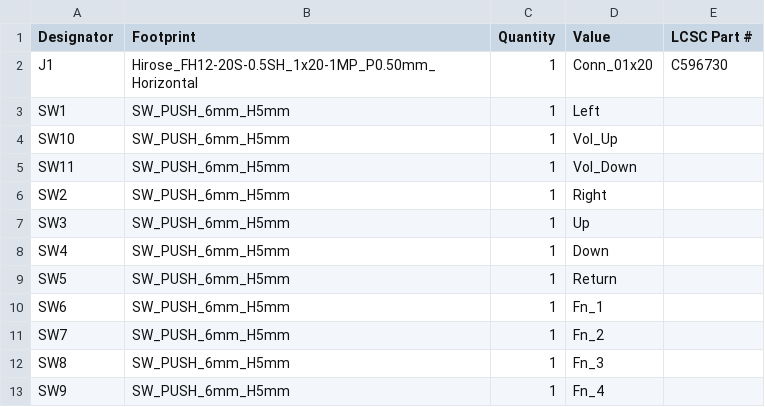
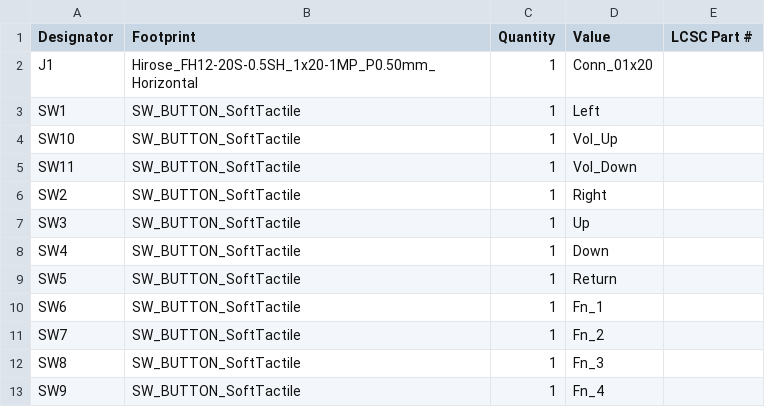
Before and after one commit to sthivaios/northreach_1, a CSV file: hardware/button_board/production/bom.csv, drawn as a sheet.

Commit message:
pcb: button_board: rev v1.3 generate prod files

```diff
--- a/hardware/button_board/production/bom.csv
+++ b/hardware/button_board/production/bom.csv
@@ -1,13 +1,13 @@
 Designator,Footprint,Quantity,Value,LCSC Part #
-J1,Hirose_FH12-20S-0.5SH_1x20-1MP_P0.50mm_Horizontal,1,Conn_01x20,C596730
-SW1,SW_PUSH_6mm_H5mm,1,Left,
-SW10,SW_PUSH_6mm_H5mm,1,Vol_Up,
-SW11,SW_PUSH_6mm_H5mm,1,Vol_Down,
-SW2,SW_PUSH_6mm_H5mm,1,Right,
-SW3,SW_PUSH_6mm_H5mm,1,Up,
-SW4,SW_PUSH_6mm_H5mm,1,Down,
-SW5,SW_PUSH_6mm_H5mm,1,Return,
-SW6,SW_PUSH_6mm_H5mm,1,Fn_1,
-SW7,SW_PUSH_6mm_H5mm,1,Fn_2,
-SW8,SW_PUSH_6mm_H5mm,1,Fn_3,
-SW9,SW_PUSH_6mm_H5mm,1,Fn_4,
+J1,Hirose_FH12-20S-0.5SH_1x20-1MP_P0.50mm_Horizontal,1,Conn_01x20,
+SW1,SW_BUTTON_SoftTactile,1,Left,
+SW10,SW_BUTTON_SoftTactile,1,Vol_Up,
+SW11,SW_BUTTON_SoftTactile,1,Vol_Down,
+SW2,SW_BUTTON_SoftTactile,1,Right,
+SW3,SW_BUTTON_SoftTactile,1,Up,
+SW4,SW_BUTTON_SoftTactile,1,Down,
+SW5,SW_BUTTON_SoftTactile,1,Return,
+SW6,SW_BUTTON_SoftTactile,1,Fn_1,
+SW7,SW_BUTTON_SoftTactile,1,Fn_2,
+SW8,SW_BUTTON_SoftTactile,1,Fn_3,
+SW9,SW_BUTTON_SoftTactile,1,Fn_4,
```
Also changed, not shown: hardware/button_board/production/positions.csv, 4 other files.
